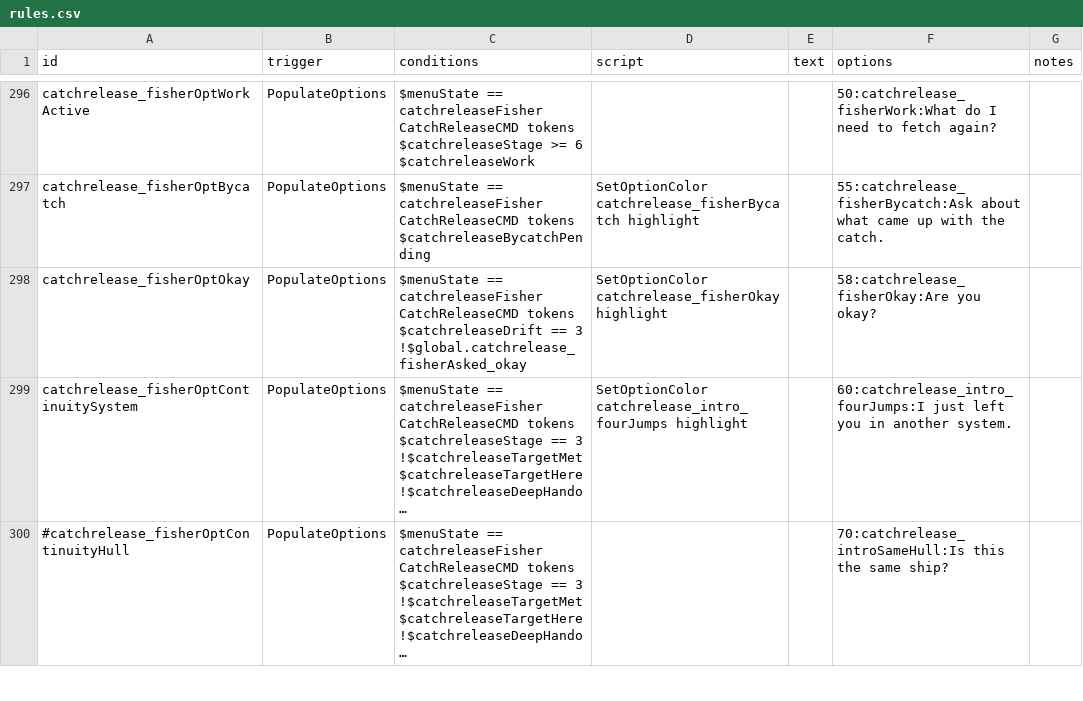
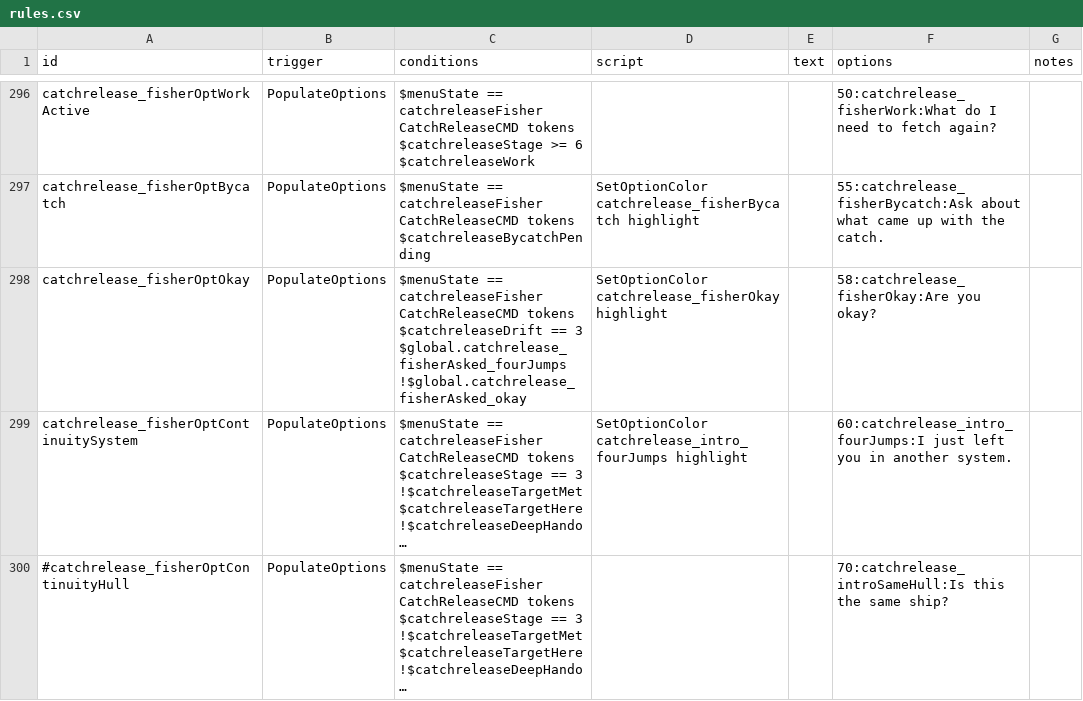
Before and after one commit to SirHartley/Catch.Release, a CSV file: data/campaign/rules.csv, drawn as a sheet; only a part is shown, gaps mark what is left out; long unchanged cells end in …; ↵ is a line break in a cell; the diff names each change by its address in the sheet, - before the commit and + after, or states it on an @@ line.

Commit message:
Gate the Fisherman stability question

```diff
--- a/data/campaign/rules.csv
+++ b/data/campaign/rules.csv
-C298 (conditions): …== 3 ↵ !$global.catchrelease_fisherAsked_okay
+C298 (conditions): …== 3 ↵ $global.catchrelease_fisherAsked_fourJumps ↵ !$global.catchrelease_fisherAsked_okay
```
Also changed, not shown: 1 other file.
